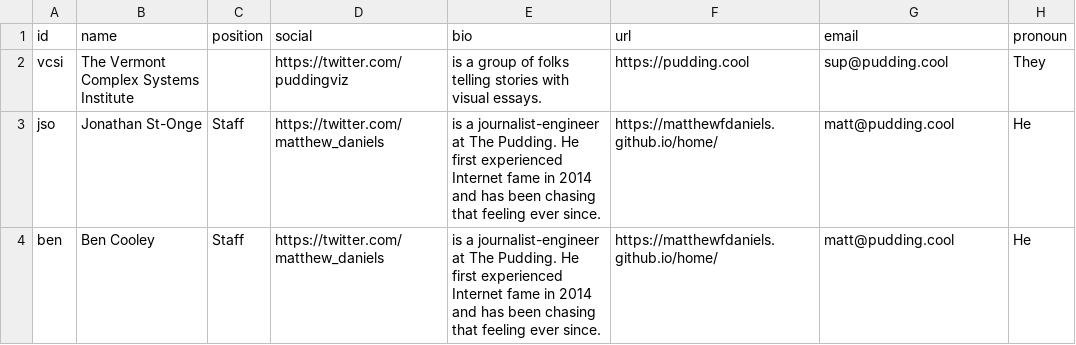
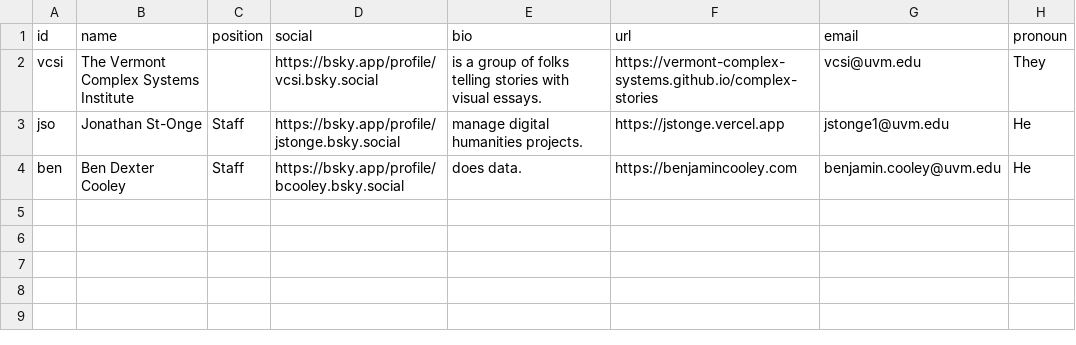
Before and after one commit to Vermont-Complex-Systems/complex-stories, a CSV file: src/data/authors.csv, drawn as a sheet.

```diff
--- a/src/data/authors.csv
+++ b/src/data/authors.csv
@@ -1,4 +1,4 @@
 id,name,position,social,bio,url,email,pronoun
-vcsi,The Vermont Complex Systems Institute,,https://twitter.com/puddingviz,is a group of folks telling stories with visual essays. ,https://pudding.cool,sup@pudding.cool,They
-jso,Jonathan St-Onge,Staff,https://twitter.com/matthew_daniels,is a journalist-engineer at The Pudding. He first experienced Internet fame in 2014 and has been chasing that feeling ever since.,https://matthewfdaniels.github.io/home/,matt@pudding.cool,He
-ben,Ben Cooley,Staff,https://twitter.com/matthew_daniels,is a journalist-engineer at The Pudding. He first experienced Internet fame in 2014 and has been chasing that feeling ever since.,https://matthewfdaniels.github.io/home/,matt@pudding.cool,He
+vcsi,The Vermont Complex Systems Institute,,https://bsky.app/profile/vcsi.bsky.social,is a group of folks telling stories with visual essays. ,https://vermont-complex-systems.github.io/complex-stories,vcsi@uvm.edu,They
+jso,Jonathan St-Onge,Staff,https://bsky.app/profile/jstonge.bsky.social,manage digital humanities projects.,https://jstonge.vercel.app,jstonge1@uvm.edu,He
+ben,Ben Dexter Cooley,Staff,https://bsky.app/profile/bcooley.bsky.social,does data.,https://benjamincooley.com,benjamin.cooley@uvm.edu,He
```
Also changed, not shown: src/data/stories.csv, 28 other files.
